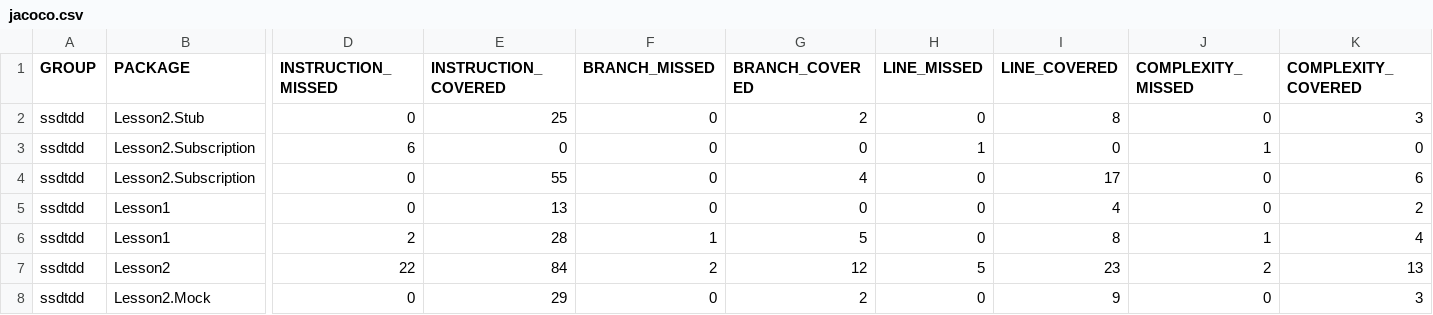
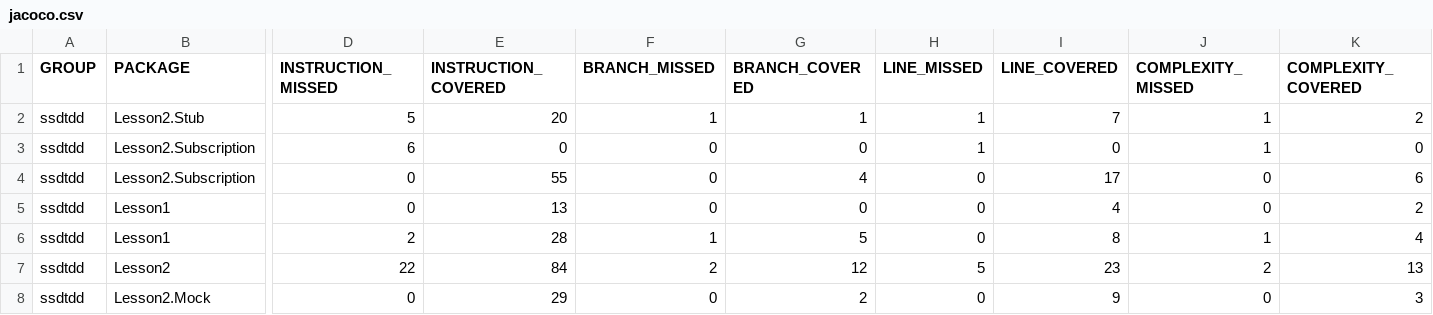
Before and after one commit to khanheuroland/sdstdd2, a CSV file: jacoco.csv, drawn as a sheet; only a part is shown, gaps mark what is left out; the diff names each change by its address in the sheet, - before the commit and + after, or states it on an @@ line.

```diff
--- a/jacoco.csv
+++ b/jacoco.csv
-D2 (INSTRUCTION_MISSED): 0
+D2 (INSTRUCTION_MISSED): 5
-E2 (INSTRUCTION_COVERED): 25
+E2 (INSTRUCTION_COVERED): 20
-F2 (BRANCH_MISSED): 0
+F2 (BRANCH_MISSED): 1
-G2 (BRANCH_COVERED): 2
+G2 (BRANCH_COVERED): 1
-H2 (LINE_MISSED): 0
+H2 (LINE_MISSED): 1
-I2 (LINE_COVERED): 8
+I2 (LINE_COVERED): 7
-J2 (COMPLEXITY_MISSED): 0
+J2 (COMPLEXITY_MISSED): 1
-K2 (COMPLEXITY_COVERED): 3
+K2 (COMPLEXITY_COVERED): 2
```
Also changed, not shown: 7 other files.
